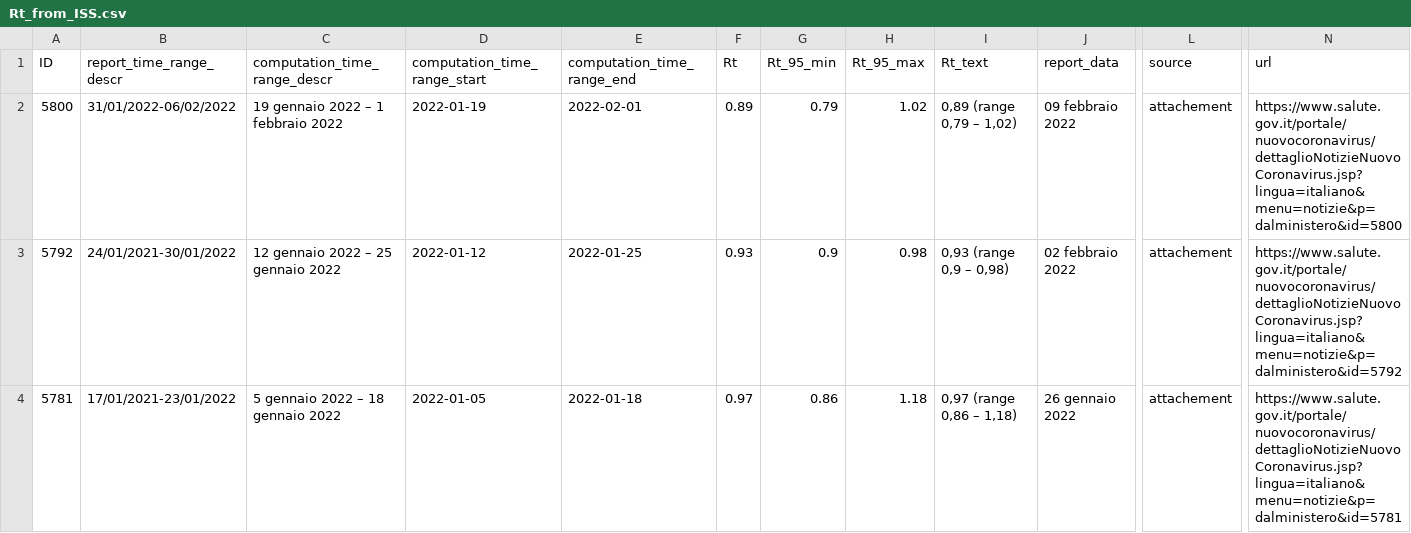
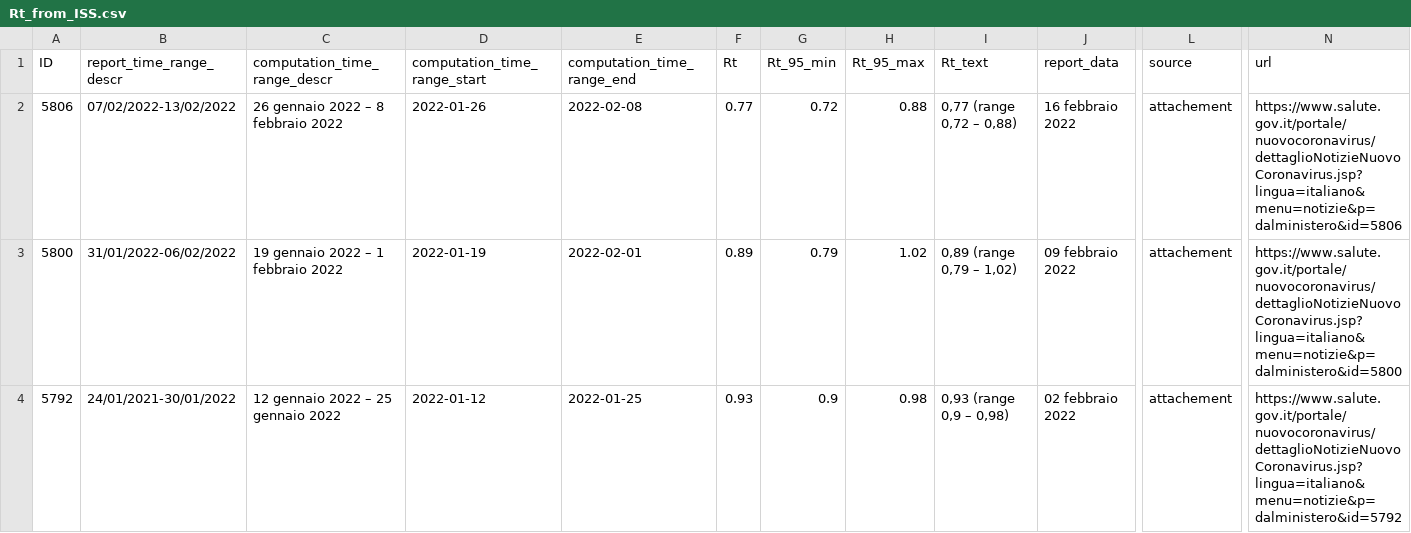
Before and after one commit to tomorrowdata/COVID-19, a CSV file: data/sources/Rt_from_ISS.csv, drawn as a sheet; only a part is shown, gaps mark what is left out; the shorter side is filled out with more unchanged rows; rows hold the shown columns only; the diff names each change by its address in the sheet, - before the commit and + after, or states it on an @@ line.

```diff
--- a/data/sources/Rt_from_ISS.csv
+++ b/data/sources/Rt_from_ISS.csv
+row 2: 5806 | 07/02/2022-13/02/2022 | 26 gennaio 2022 – 8 febbraio 2022 | 2022-01-26 | 2022-02-08 | 0.77 | 0.72 | 0.88 | 0,77 (range 0,72 – 0,88) | 16 febbraio 2022 | attachement | https://www.salute.gov.it/portale/nuovocoronavirus/dettaglioNotizieNuovoCoronavirus.jsp?lingua=italiano&menu=notizie&p=dalministero&id=5806
```
Also changed, not shown: data/sources/Rt_regions_avg14_from_ISS.csv, 1 other file.
